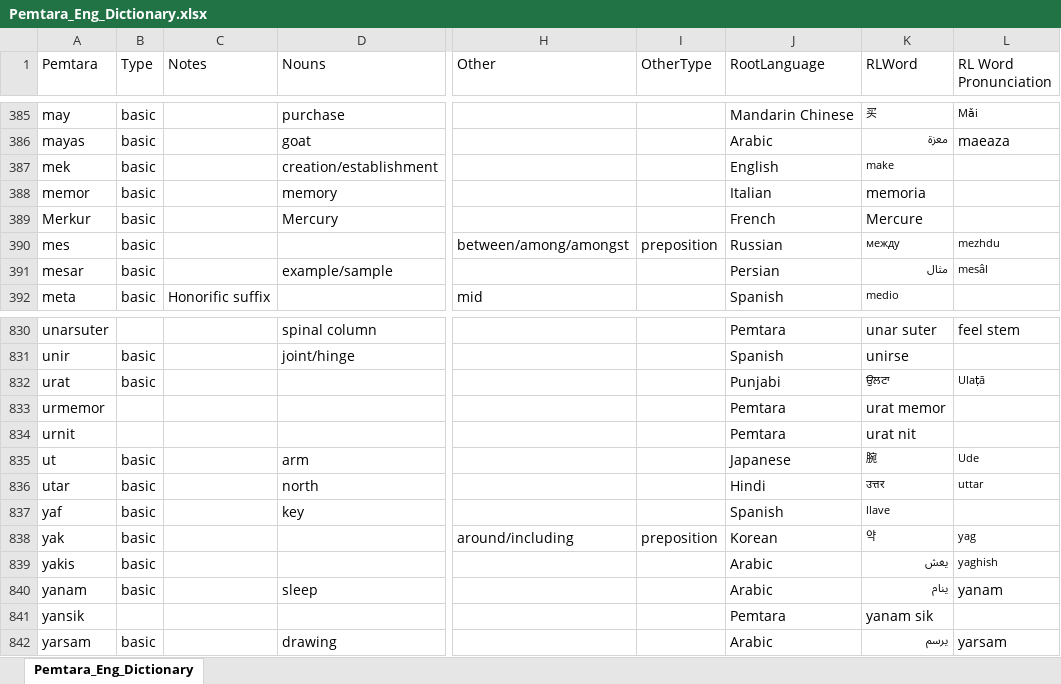
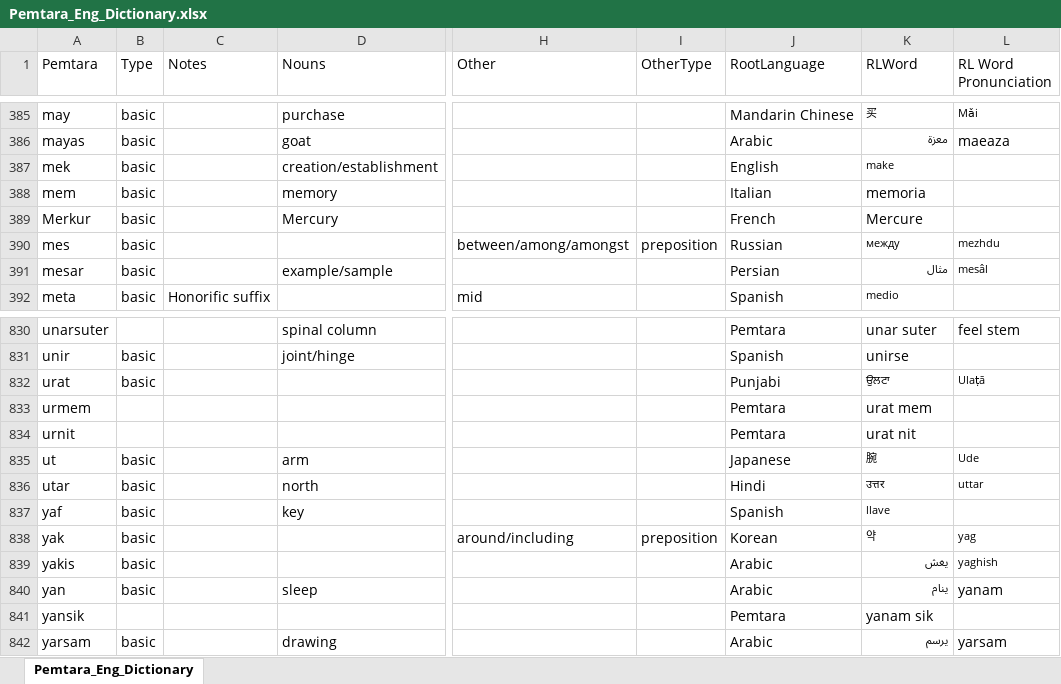
Before and after one commit to brushscape/Orostara-Dictionary, an Excel workbook: files/Pemtara_Eng_Dictionary.xlsx, sheet Pemtara_Eng_Dictionary, drawn as a sheet; only a part is shown, gaps mark what is left out; values as stored, in another font and other column widths than the file's, no borders; table styles not drawn; the diff names each change by its address in the sheet, - before the commit and + after, or states it on an @@ line.

```diff
--- a/files/Pemtara_Eng_Dictionary.xlsx (sheet Pemtara_Eng_Dictionary)
+++ b/files/Pemtara_Eng_Dictionary.xlsx (sheet Pemtara_Eng_Dictionary)
-A388 (Pemtara): memor
+A388 (Pemtara): mem
-A833 (Pemtara): urmemor
+A833 (Pemtara): urmem
-K833 (RLWord): urat memor
+K833 (RLWord): urat mem
-A840 (Pemtara): yanam
+A840 (Pemtara): yan
```
Also changed, not shown: 2 other files.
